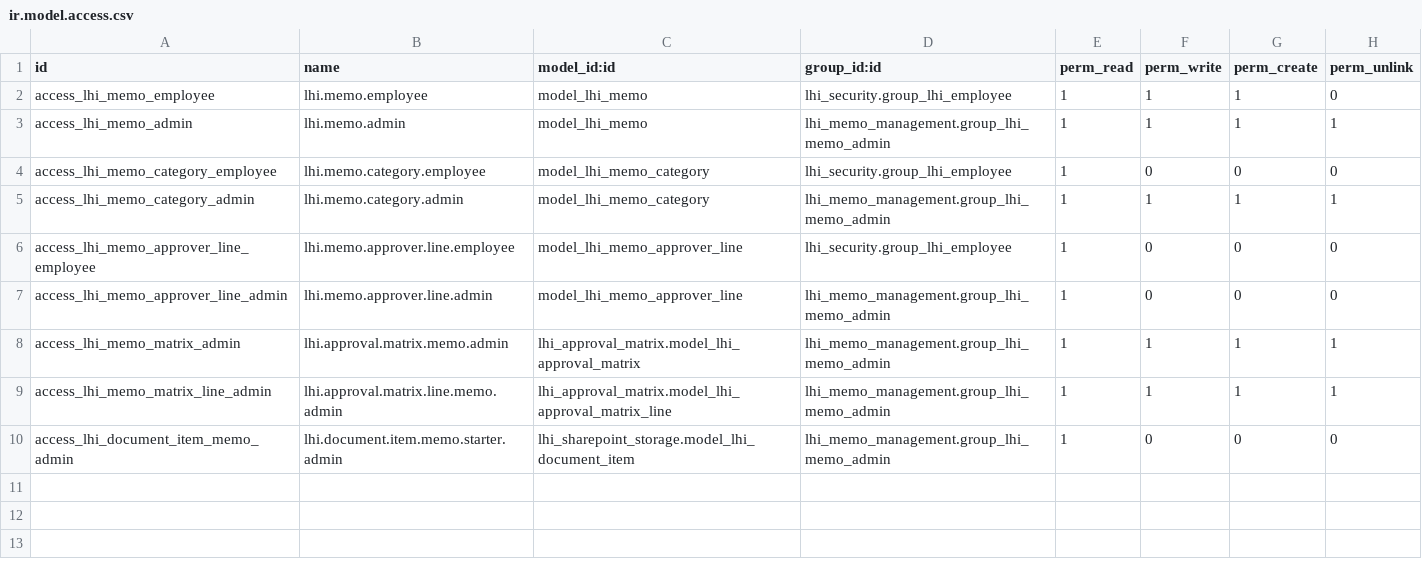
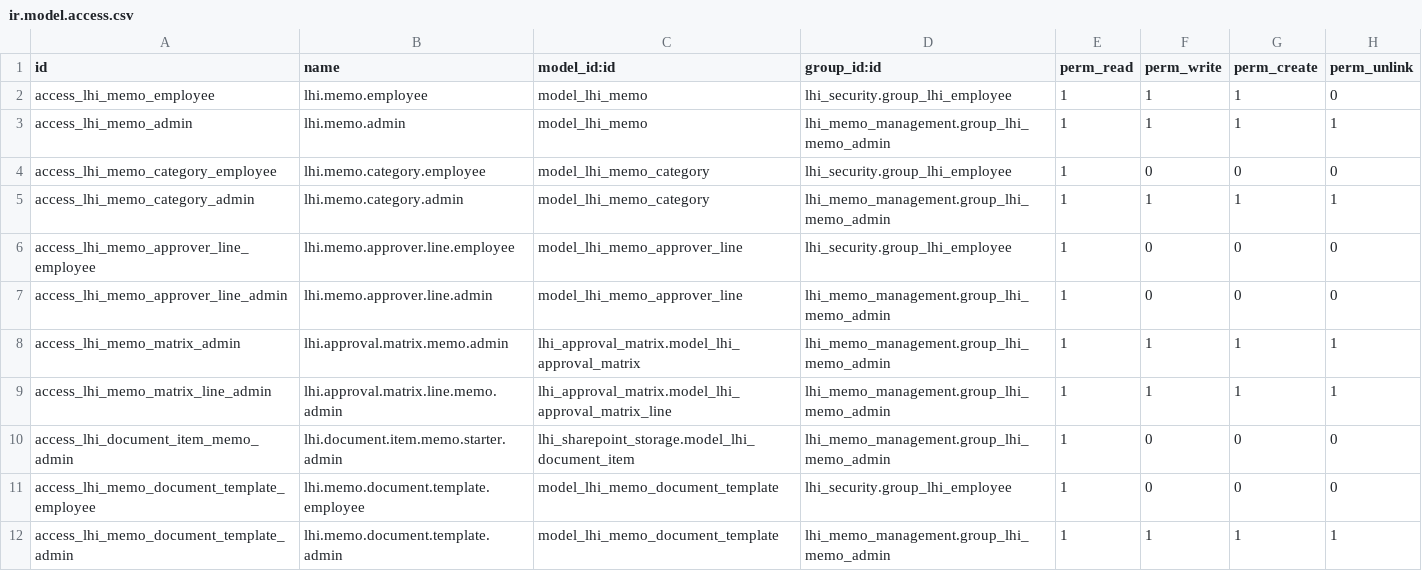
Before and after one commit to ntong433/odoo, a CSV file: custom-addons/lhi_memo_management/security/ir.model.access.csv, drawn as a sheet.

Commit message:
[IMP] lhi_memo_management: implement SharePoint-hosted Word template integration
Replace blank Word document generation with populated DOCX documents rendered from the official SharePoint-hosted template (LHI Internal Memo Template v1.0.docx).

- Add lhi.memo.document.template model for SharePoint template configuration and version snapshotting
- Add WordTemplateService for placeholder validation and docxtpl rendering
- Update lhi.memo model to snapshot template metadata on creation without auto-generating docx
- Add concurrency row locking and safe filename sanitization to action_open_word
- Add Memo Templates configuration UI under Memo Management -> Configuration
- Add unit and integration tests for template configuration, validation, context generation, and concurrency

```diff
--- a/custom-addons/lhi_memo_management/security/ir.model.access.csv
+++ b/custom-addons/lhi_memo_management/security/ir.model.access.csv
@@ -10 +10,3 @@ access_lhi_memo_matrix_line_admin,lhi.approval.matrix.line.memo.admin,lhi_approv
 access_lhi_document_item_memo_admin,lhi.document.item.memo.starter.admin,lhi_sharepoint_storage.model_lhi_document_item,lhi_memo_management.group_lhi_memo_admin,1,0,0,0
+access_lhi_memo_document_template_employee,lhi.memo.document.template.employee,model_lhi_memo_document_template,lhi_security.group_lhi_employee,1,0,0,0
+access_lhi_memo_document_template_admin,lhi.memo.document.template.admin,model_lhi_memo_document_template,lhi_memo_management.group_lhi_memo_admin,1,1,1,1
```
Also changed, not shown: 13 other files.
